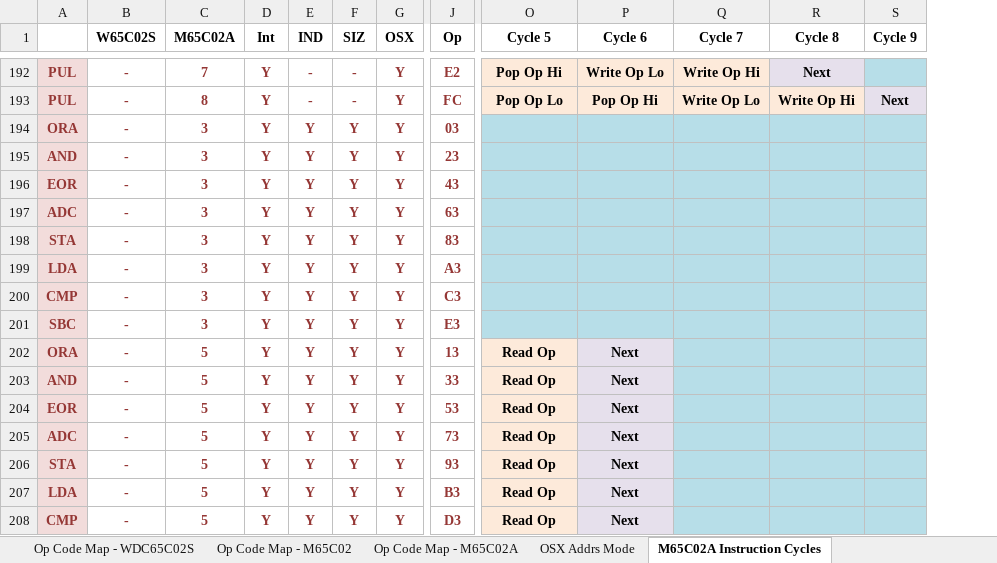
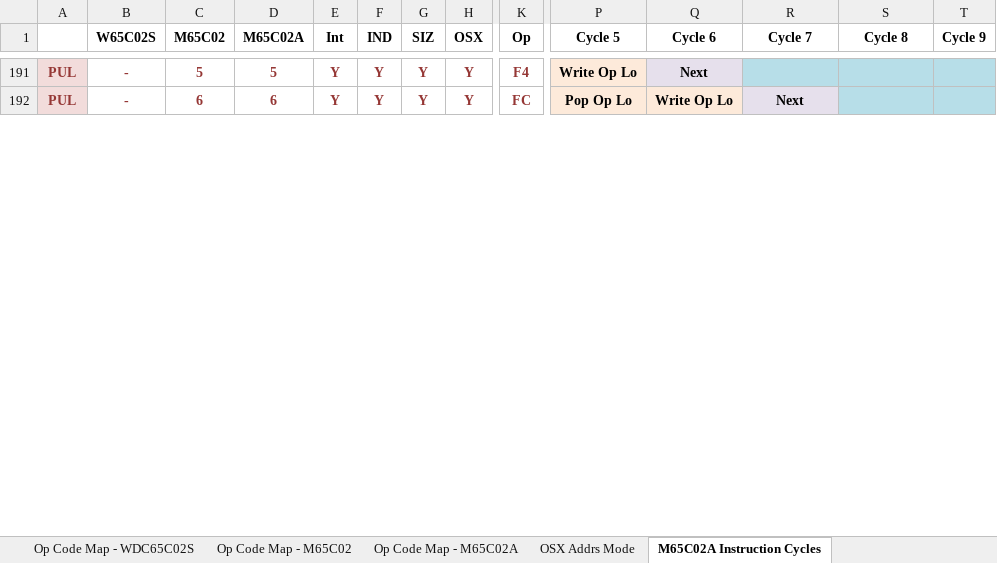
Before and after one commit to MorrisMA/M65C02A, an Excel workbook: Docs/M65C02-Notes (Rev A).xlsx, sheet M65C02A Instruction Cycles, drawn as a sheet; only a part is shown, gaps mark what is left out; values as stored, in another font and other column widths than the file's, no borders; removed rows and columns are numbered as before the commit, all else as after; rows hold the shown columns only; the diff covers the shown part only; the diff names each change by its address in the sheet, - before the commit and + after, or states it on an @@ line.

```diff
--- a/Docs/M65C02-Notes (Rev A).xlsx (sheet M65C02A Instruction Cycles)
+++ b/Docs/M65C02-Notes (Rev A).xlsx (sheet M65C02A Instruction Cycles)
+column C (M65C02), rows 191-192: 5 | 6
-D191 (M65C02A): 7
+D191 (M65C02A): 5
-F191:F192 (IND): -
+F191:F192 (IND): Y
-G191:G192 (SIZ): -
+G191:G192 (SIZ): Y
-K191 (Op): E2
+K191 (Op): F4
-P191 (Cycle 5): Pop Op Hi
+P191 (Cycle 5): Write Op Lo
-Q191 (Cycle 6): Write Op Lo
+Q191 (Cycle 6): Next
-R191 (Cycle 7): Write Op Hi
+R191 (Cycle 7): (empty)
-R191 fill: #FDEADA
+R191 fill: #B7DEE8
-S191 (Cycle 8): Next
+S191 (Cycle 8): (empty)
-S191 fill: #E6E0EC
+S191 fill: #B7DEE8
-D192 (M65C02A): 8
+D192 (M65C02A): 6
-Q192 (Cycle 6): Pop Op Hi
+Q192 (Cycle 6): Write Op Lo
-R192 (Cycle 7): Write Op Lo
+R192 (Cycle 7): Next
-S192 (Cycle 8): Write Op Hi
+S192 (Cycle 8): (empty)
-S192 fill: #FDEADA
+S192 fill: #B7DEE8
-T192 (Cycle 9): Next
+T192 (Cycle 9): (empty)
-T192 fill: #E6E0EC
+T192 fill: #B7DEE8
-row 194: ORA | - | 3 | Y | Y | Y | Y | 03
-row 195: AND | - | 3 | Y | Y | Y | Y | 23
-row 196: EOR | - | 3 | Y | Y | Y | Y | 43
-row 197: ADC | - | 3 | Y | Y | Y | Y | 63
-row 198: STA | - | 3 | Y | Y | Y | Y | 83
-row 199: LDA | - | 3 | Y | Y | Y | Y | A3
-row 200: CMP | - | 3 | Y | Y | Y | Y | C3
-row 201: SBC | - | 3 | Y | Y | Y | Y | E3
-row 202: ORA | - | 5 | Y | Y | Y | Y | 13 | Read Op | Next
-row 203: AND | - | 5 | Y | Y | Y | Y | 33 | Read Op | Next
-row 204: EOR | - | 5 | Y | Y | Y | Y | 53 | Read Op | Next
-row 205: ADC | - | 5 | Y | Y | Y | Y | 73 | Read Op | Next
-row 206: STA | - | 5 | Y | Y | Y | Y | 93 | Read Op | Next
-row 207: LDA | - | 5 | Y | Y | Y | Y | B3 | Read Op | Next
-row 208: CMP | - | 5 | Y | Y | Y | Y | D3 | Read Op | Next
```
Also changed, not shown: 15 added rows, 2 removed rows, 63 edited cells, cell formats and merged cells elsewhere in this sheet, sheet M65C02A Instruction Cycles (2), 4 other files.
